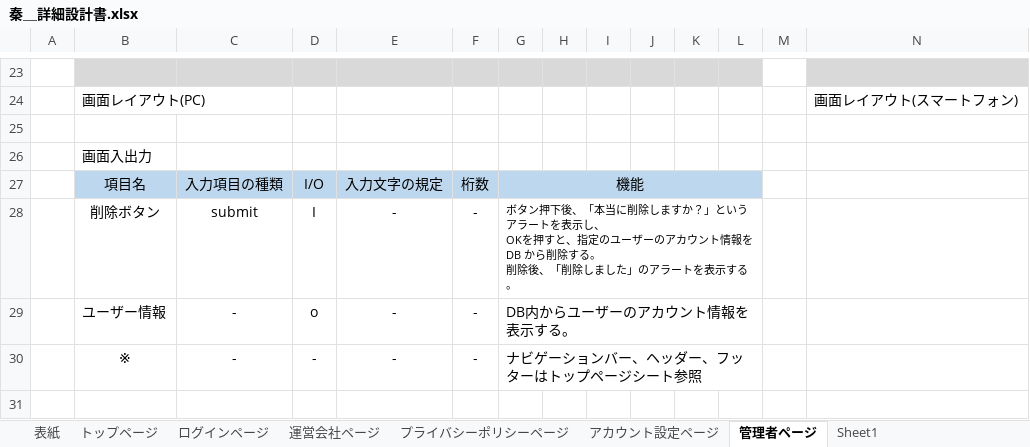
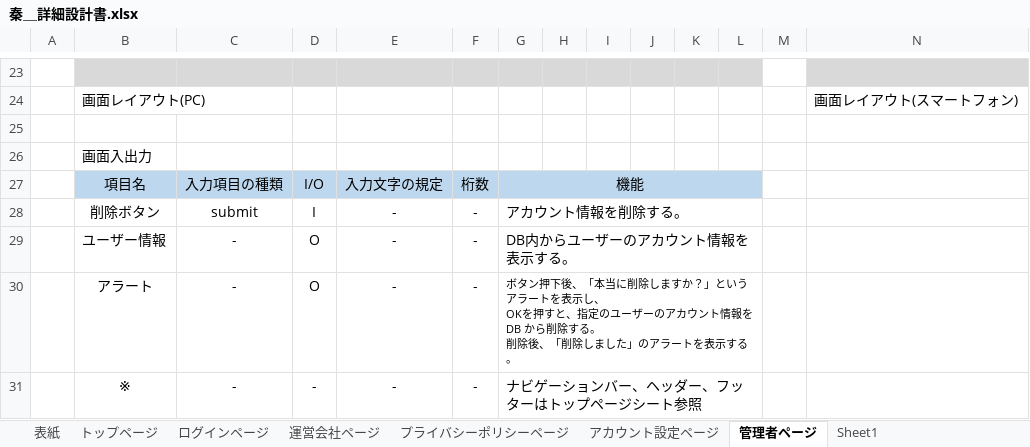
Before and after one commit to sss-sr2021/GUYS, an Excel workbook: 提出物/秦＿詳細設計書.xlsx, sheet 管理者ページ, drawn as a sheet; only a part is shown, gaps mark what is left out; values as stored, in another font and other column widths than the file's, no borders; charts and pictures not drawn; ↵ is a line break in a cell; the diff names each change by its address in the sheet, - before the commit and + after, or states it on an @@ line.

Commit message:
管理者ページ変更

```diff
--- a/提出物/秦＿詳細設計書.xlsx (sheet 管理者ページ)
+++ b/提出物/秦＿詳細設計書.xlsx (sheet 管理者ページ)
-G28: ボタン押下後、「本当に削除しますか？」というアラートを表示し、 ↵ OKを押すと、指定のユーザーのアカウント情報をDB から削除する。 ↵ 削除後、「削除しました」のアラートを表示する。
+G28: アカウント情報を削除する。
@@ G28 text size: larger @@
-D29: o
+D29: O
+row 30:  | アラート | - | O | - | - | ボタン押下後、「本当に削除しますか？」というアラートを表示し、 ↵ OKを押すと、指定のユーザーのアカウント情報をDB から削除する。 ↵ 削除後、「削除しました」のアラートを表示する。
```
